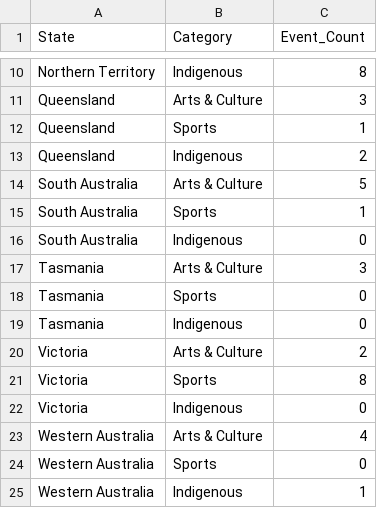
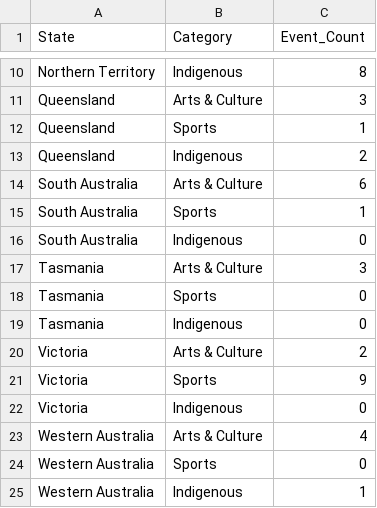
Before and after one commit to owenlaukx-sys/FIT3179_DV2_Lau-Kai-Xuan, a CSV file: data/radar_state_category_counts.csv, drawn as a sheet; only a part is shown, gaps mark what is left out.

```diff
--- a/data/radar_state_category_counts.csv
+++ b/data/radar_state_category_counts.csv
@@ -13,3 +13,3 @@ Queensland,Sports,1
 Queensland,Indigenous,2
-South Australia,Arts & Culture,5
+South Australia,Arts & Culture,6
 South Australia,Sports,1
@@ -20,3 +20,3 @@ Tasmania,Indigenous,0
 Victoria,Arts & Culture,2
-Victoria,Sports,8
+Victoria,Sports,9
 Victoria,Indigenous,0
```
Also changed, not shown: data/Australian_Cultural_Events_List_2026.csv, data/event_density_daily_2026.csv, 9 other files.
